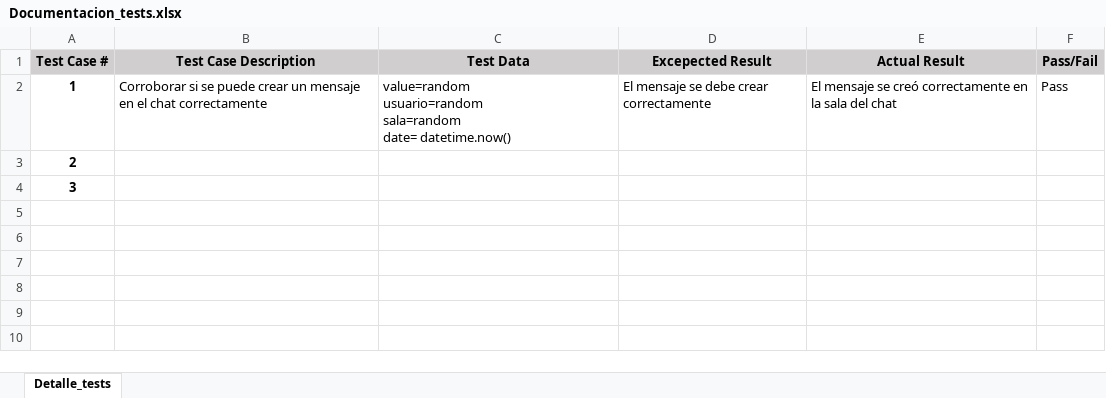
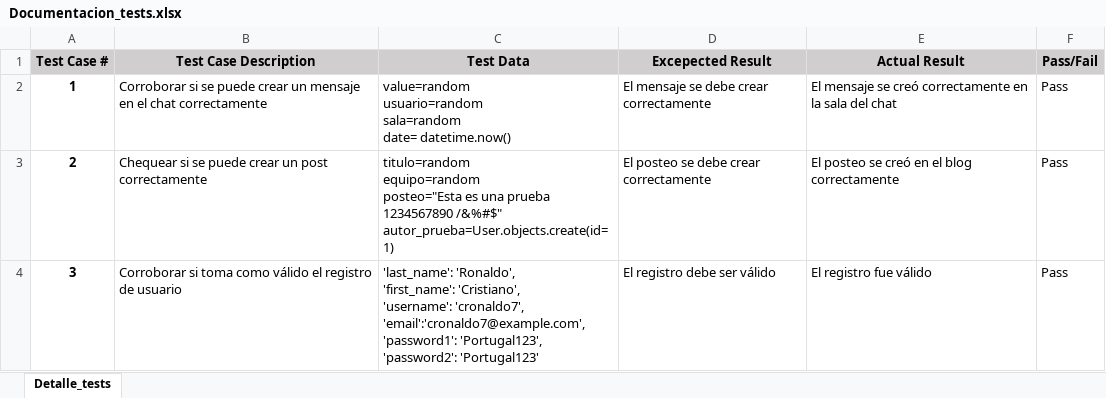
Before and after one commit to FeliElosu/WorldClassTourism, an Excel workbook: Documentacion_tests/Documentacion_tests.xlsx, sheet Detalle_tests, drawn as a sheet; values as stored, in another font and other column widths than the file's, no borders; ↵ is a line break in a cell; the diff names each change by its address in the sheet, - before the commit and + after, or states it on an @@ line.

Commit message:
Se incorporan los dos test restantes y modificaciones varias

```diff
--- a/Documentacion_tests/Documentacion_tests.xlsx (sheet Detalle_tests)
+++ b/Documentacion_tests/Documentacion_tests.xlsx (sheet Detalle_tests)
-B3 (Test Case Description): (empty)
+B3 (Test Case Description): Chequear si se puede crear un post correctamente
-C3 (Test Data): (empty)
+C3 (Test Data): titulo=random ↵ equipo=random ↵ posteo="Esta es una prueba 1234567890 /&%#$" ↵ autor_prueba=User.objects.create(id=1)
-D3 (Excepected Result): (empty)
+D3 (Excepected Result): El posteo se debe crear correctamente
-E3 (Actual Result): (empty)
+E3 (Actual Result): El posteo se creó en el blog correctamente
-F3:F4 (Pass/Fail): (empty)
+F3:F4 (Pass/Fail): Pass
-B4 (Test Case Description): (empty)
+B4 (Test Case Description): Corroborar si toma como válido el registro de usuario
-C4 (Test Data): (empty)
+C4 (Test Data): 'last_name': 'Ronaldo', ↵ 'first_name': 'Cristiano', ↵ 'username': 'cronaldo7', ↵ 'email':'cronaldo7@example.com', ↵ 'password1': 'Portugal123', ↵ 'password2': 'Portugal123'
-D4 (Excepected Result): (empty)
+D4 (Excepected Result): El registro debe ser válido
-E4 (Actual Result): (empty)
+E4 (Actual Result): El registro fue válido
```
Also changed, not shown: 17 other files.
